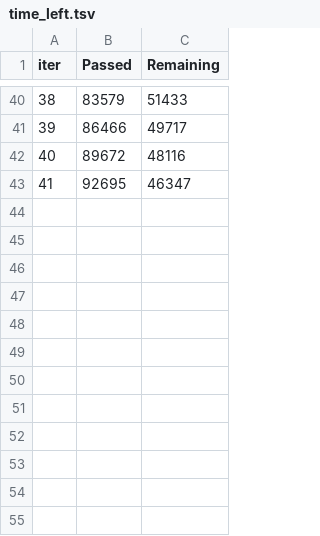
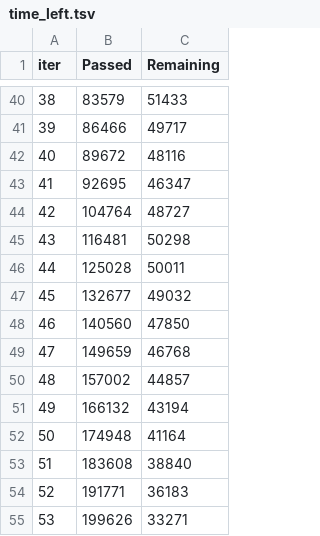
Before and after one commit to Blastorios/DMT, a TSV file: src/catboost_info/time_left.tsv, drawn as a sheet; only a part is shown, gaps mark what is left out; the diff names each change by its address in the sheet, - before the commit and + after, or states it on an @@ line.

```diff
--- a/src/catboost_info/time_left.tsv
+++ b/src/catboost_info/time_left.tsv
+row 44: 42 | 104764 | 48727
+row 45: 43 | 116481 | 50298
+row 46: 44 | 125028 | 50011
+row 47: 45 | 132677 | 49032
+row 48: 46 | 140560 | 47850
+row 49: 47 | 149659 | 46768
+row 50: 48 | 157002 | 44857
+row 51: 49 | 166132 | 43194
+row 52: 50 | 174948 | 41164
+row 53: 51 | 183608 | 38840
+row 54: 52 | 191771 | 36183
+row 55: 53 | 199626 | 33271
```
Also changed, not shown: src/catboost_info/learn_error.tsv, src/catboost_info/test_error.tsv, 5 other files.
